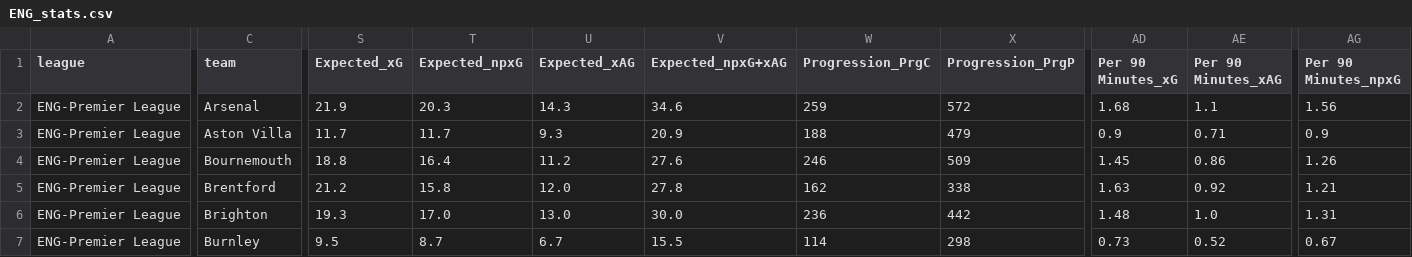
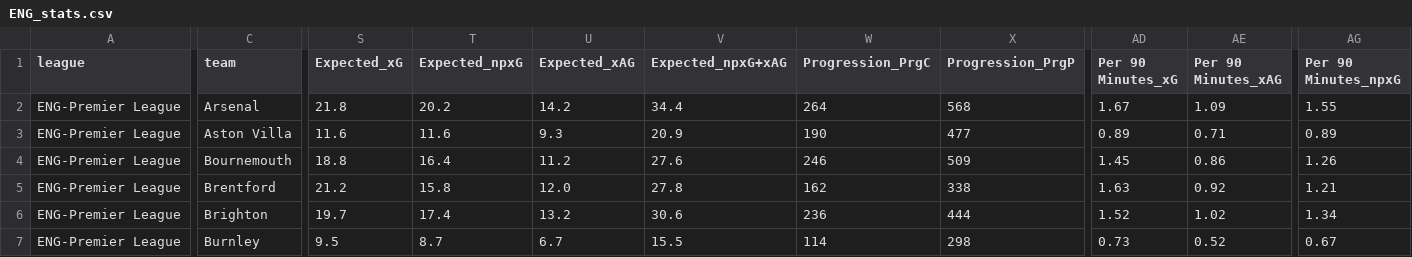
Before and after one commit to incisemih/cebindeki-iddaa-robotu, a CSV file: data/ENG_stats.csv, drawn as a sheet; only a part is shown, gaps mark what is left out; the diff covers the shown part only; the diff names each change by its address in the sheet, - before the commit and + after, or states it on an @@ line.

```diff
--- a/data/ENG_stats.csv
+++ b/data/ENG_stats.csv
-S2 (Expected_xG): 21.9
+S2 (Expected_xG): 21.8
-T2 (Expected_npxG): 20.3
+T2 (Expected_npxG): 20.2
-U2 (Expected_xAG): 14.3
+U2 (Expected_xAG): 14.2
-V2 (Expected_npxG+xAG): 34.6
+V2 (Expected_npxG+xAG): 34.4
-W2 (Progression_PrgC): 259
+W2 (Progression_PrgC): 264
-X2 (Progression_PrgP): 572
+X2 (Progression_PrgP): 568
-AD2 (Per 90 Minutes_xG): 1.68
+AD2 (Per 90 Minutes_xG): 1.67
-AE2 (Per 90 Minutes_xAG): 1.1
+AE2 (Per 90 Minutes_xAG): 1.09
-AG2 (Per 90 Minutes_npxG): 1.56
+AG2 (Per 90 Minutes_npxG): 1.55
-S3 (Expected_xG): 11.7
+S3 (Expected_xG): 11.6
-T3 (Expected_npxG): 11.7
+T3 (Expected_npxG): 11.6
-W3 (Progression_PrgC): 188
+W3 (Progression_PrgC): 190
-X3 (Progression_PrgP): 479
+X3 (Progression_PrgP): 477
-AD3 (Per 90 Minutes_xG): 0.9
+AD3 (Per 90 Minutes_xG): 0.89
-AG3 (Per 90 Minutes_npxG): 0.9
+AG3 (Per 90 Minutes_npxG): 0.89
-S6 (Expected_xG): 19.3
+S6 (Expected_xG): 19.7
-T6 (Expected_npxG): 17.0
+T6 (Expected_npxG): 17.4
-U6 (Expected_xAG): 13.0
+U6 (Expected_xAG): 13.2
-V6 (Expected_npxG+xAG): 30.0
+V6 (Expected_npxG+xAG): 30.6
-X6 (Progression_PrgP): 442
+X6 (Progression_PrgP): 444
-AD6 (Per 90 Minutes_xG): 1.48
+AD6 (Per 90 Minutes_xG): 1.52
-AE6 (Per 90 Minutes_xAG): 1.0
+AE6 (Per 90 Minutes_xAG): 1.02
-AG6 (Per 90 Minutes_npxG): 1.31
+AG6 (Per 90 Minutes_npxG): 1.34
```
Also changed, not shown: 30 edited cells elsewhere in this file, data/ENG_fikstur.csv, data/ESP_fikstur.csv, 9 other files.
